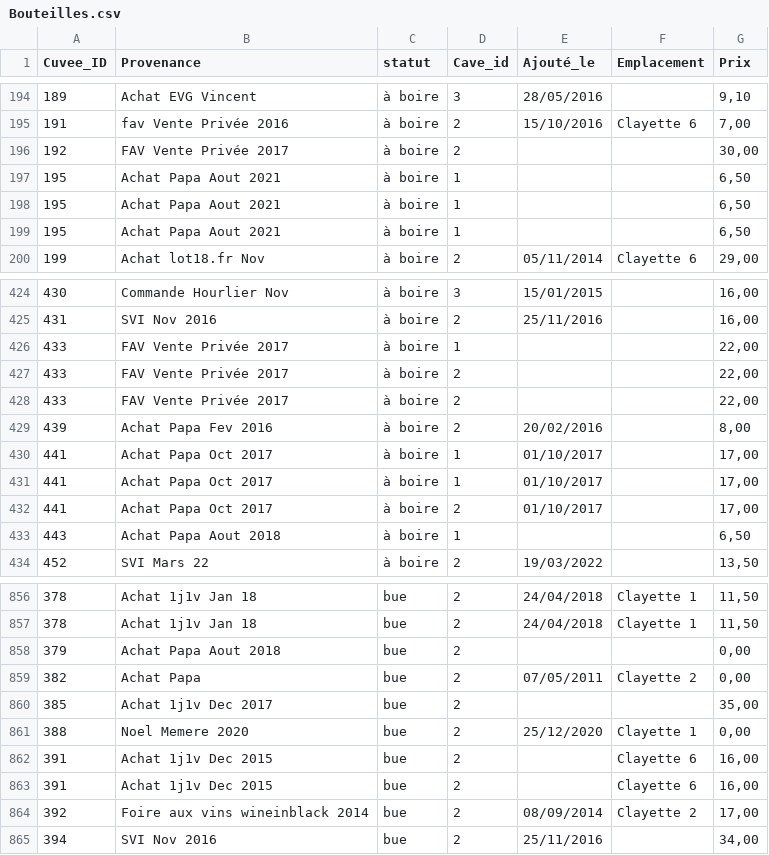
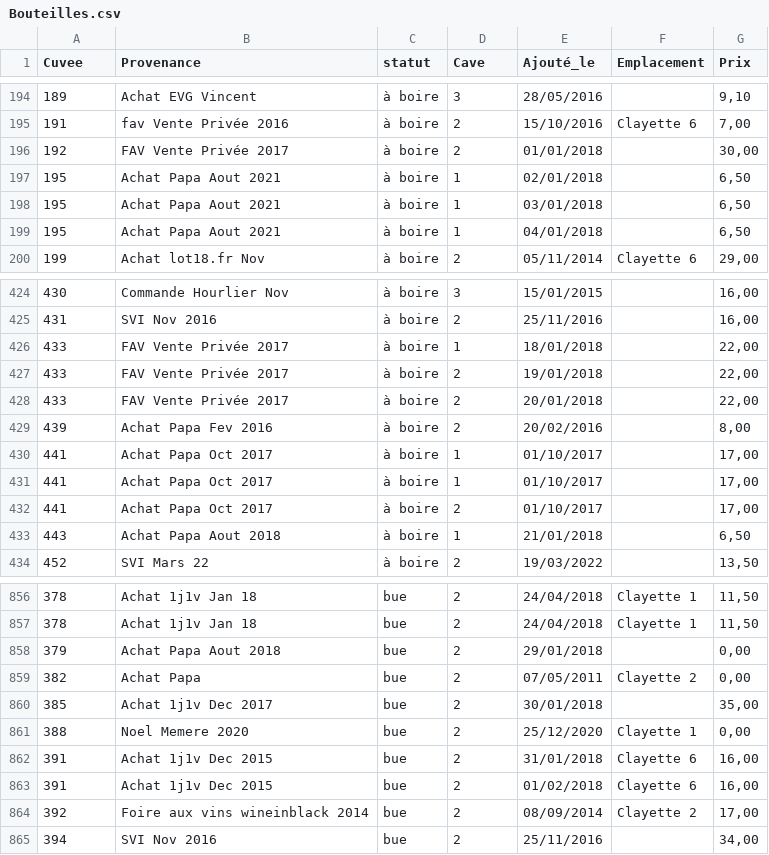
Before and after one commit to FlorentGeron/bacchus, a CSV file: lib/assets/Bouteilles.csv, drawn as a sheet; only a part is shown, gaps mark what is left out; the diff covers the shown part only.

```diff
--- a/lib/assets/Bouteilles.csv
+++ b/lib/assets/Bouteilles.csv
@@ -1 +1 @@
-Cuvee_ID,Provenance,statut,Cave_id,Ajouté_le,Emplacement,Prix
+Cuvee,Provenance,statut,Cave,Ajouté_le,Emplacement,Prix
@@ -195,6 +195,6 @@ Cuvee_ID,Provenance,statut,Cave_id,Ajouté_le,Emplacement,Prix
 191,fav Vente Privée 2016,à boire,2,15/10/2016,Clayette 6,"7,00"
-192,FAV Vente Privée 2017,à boire,2,,,"30,00"
-195,Achat Papa Aout 2021,à boire,1,,,"6,50"
-195,Achat Papa Aout 2021,à boire,1,,,"6,50"
-195,Achat Papa Aout 2021,à boire,1,,,"6,50"
+192,FAV Vente Privée 2017,à boire,2,01/01/2018,,"30,00"
+195,Achat Papa Aout 2021,à boire,1,02/01/2018,,"6,50"
+195,Achat Papa Aout 2021,à boire,1,03/01/2018,,"6,50"
+195,Achat Papa Aout 2021,à boire,1,04/01/2018,,"6,50"
 199,Achat lot18.fr Nov,à boire,2,05/11/2014,Clayette 6,"29,00"
@@ -425,5 +425,5 @@ Cuvee_ID,Provenance,statut,Cave_id,Ajouté_le,Emplacement,Prix
 431,SVI Nov 2016,à boire,2,25/11/2016,,"16,00"
-433,FAV Vente Privée 2017,à boire,1,,,"22,00"
-433,FAV Vente Privée 2017,à boire,2,,,"22,00"
-433,FAV Vente Privée 2017,à boire,2,,,"22,00"
+433,FAV Vente Privée 2017,à boire,1,18/01/2018,,"22,00"
+433,FAV Vente Privée 2017,à boire,2,19/01/2018,,"22,00"
+433,FAV Vente Privée 2017,à boire,2,20/01/2018,,"22,00"
 439,Achat Papa Fev 2016,à boire,2,20/02/2016,,"8,00"
@@ -432,3 +432,3 @@ Cuvee_ID,Provenance,statut,Cave_id,Ajouté_le,Emplacement,Prix
 441,Achat Papa Oct 2017,à boire,2,01/10/2017,,"17,00"
-443,Achat Papa Aout 2018,à boire,1,,,"6,50"
+443,Achat Papa Aout 2018,à boire,1,21/01/2018,,"6,50"
 452,SVI Mars 22,à boire,2,19/03/2022,,"13,50"
@@ -857,8 +857,8 @@ Cuvee_ID,Provenance,statut,Cave_id,Ajouté_le,Emplacement,Prix
 378,Achat 1j1v Jan 18,bue,2,24/04/2018,Clayette 1,"11,50"
-379,Achat Papa Aout 2018,bue,2,,,"0,00"
+379,Achat Papa Aout 2018,bue,2,29/01/2018,,"0,00"
 382,Achat Papa,bue,2,07/05/2011,Clayette 2,"0,00"
-385,Achat 1j1v Dec 2017,bue,2,,,"35,00"
+385,Achat 1j1v Dec 2017,bue,2,30/01/2018,,"35,00"
 388,Noel Memere 2020,bue,2,25/12/2020,Clayette 1,"0,00"
-391,Achat 1j1v Dec 2015,bue,2,,Clayette 6,"16,00"
-391,Achat 1j1v Dec 2015,bue,2,,Clayette 6,"16,00"
+391,Achat 1j1v Dec 2015,bue,2,31/01/2018,Clayette 6,"16,00"
+391,Achat 1j1v Dec 2015,bue,2,01/02/2018,Clayette 6,"16,00"
 392,Foire aux vins wineinblack 2014,bue,2,08/09/2014,Clayette 2,"17,00"
```
Also changed, not shown: 29 edited cells elsewhere in this file, lib/assets/cuvees.csv, 3 other files.
